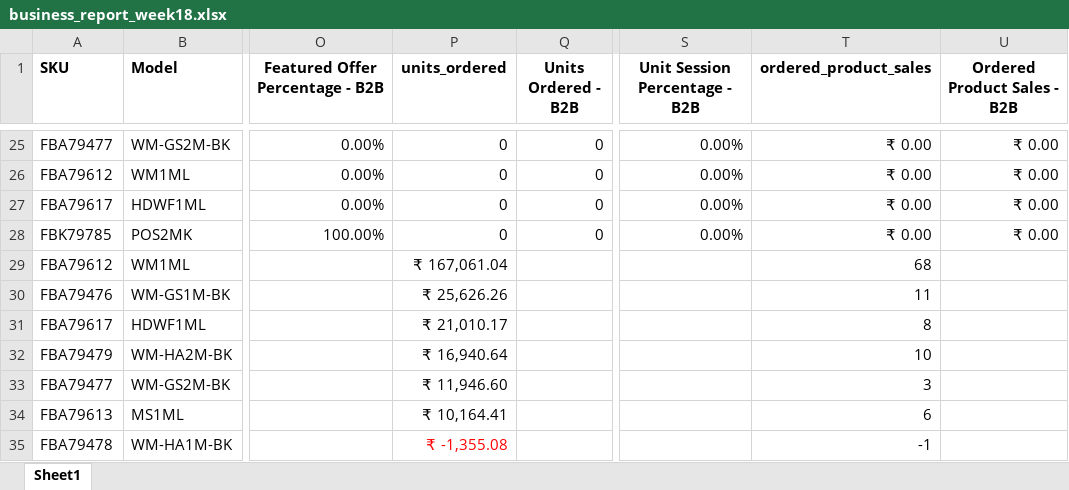
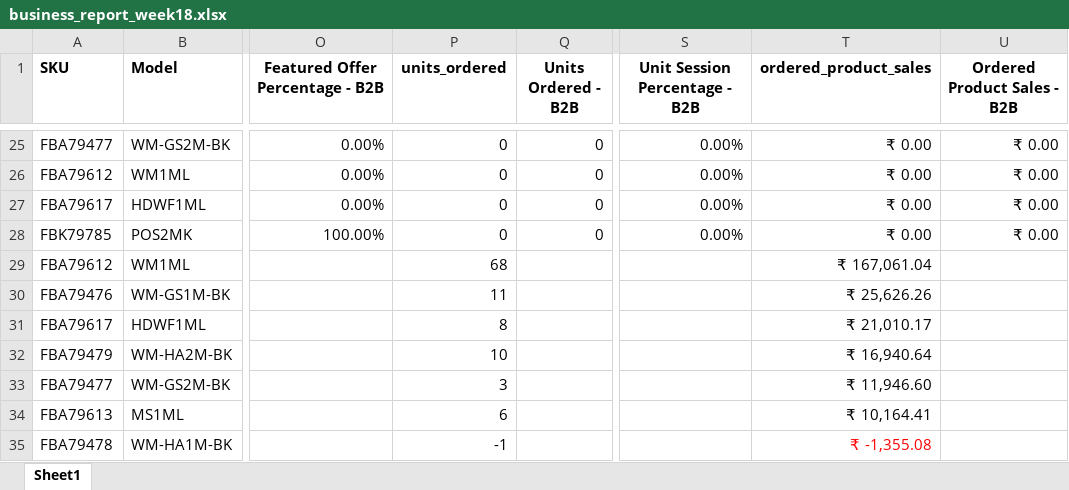
Before and after one commit to nitesh-lang/weekly-dashboard-fastapi, an Excel workbook: data/ams_weekly_data/White_Mulberry/business_report_week18.xlsx, sheet Sheet1, drawn as a sheet; only a part is shown, gaps mark what is left out; values as stored, in another font and other column widths than the file's, no borders; the diff names each change by its address in the sheet, - before the commit and + after, or states it on an @@ line.

Commit message:
Update AMS weekly data and processed ads reports

```diff
--- a/data/ams_weekly_data/White_Mulberry/business_report_week18.xlsx (sheet Sheet1)
+++ b/data/ams_weekly_data/White_Mulberry/business_report_week18.xlsx (sheet Sheet1)
-P29 (units_ordered): ₹ 167,061.04
+P29 (units_ordered): 68
-T29 (ordered_product_sales): 68
+T29 (ordered_product_sales): ₹ 167,061.04
-P30 (units_ordered): ₹ 25,626.26
+P30 (units_ordered): 11
-T30 (ordered_product_sales): 11
+T30 (ordered_product_sales): ₹ 25,626.26
-P31 (units_ordered): ₹ 21,010.17
+P31 (units_ordered): 8
-T31 (ordered_product_sales): 8
+T31 (ordered_product_sales): ₹ 21,010.17
-P32 (units_ordered): ₹ 16,940.64
+P32 (units_ordered): 10
-T32 (ordered_product_sales): 10
+T32 (ordered_product_sales): ₹ 16,940.64
-P33 (units_ordered): ₹ 11,946.60
+P33 (units_ordered): 3
-T33 (ordered_product_sales): 3
+T33 (ordered_product_sales): ₹ 11,946.60
-P34 (units_ordered): ₹ 10,164.41
+P34 (units_ordered): 6
-T34 (ordered_product_sales): 6
+T34 (ordered_product_sales): ₹ 10,164.41
-P35 (units_ordered): ₹ -1,355.08
+P35 (units_ordered): -1
-P35 text colour: #FF0000
+P35 text colour: black
-T35 (ordered_product_sales): -1
+T35 (ordered_product_sales): ₹ -1,355.08
-T35 text colour: black
+T35 text colour: #FF0000
```
Also changed, not shown: 3 other files.
